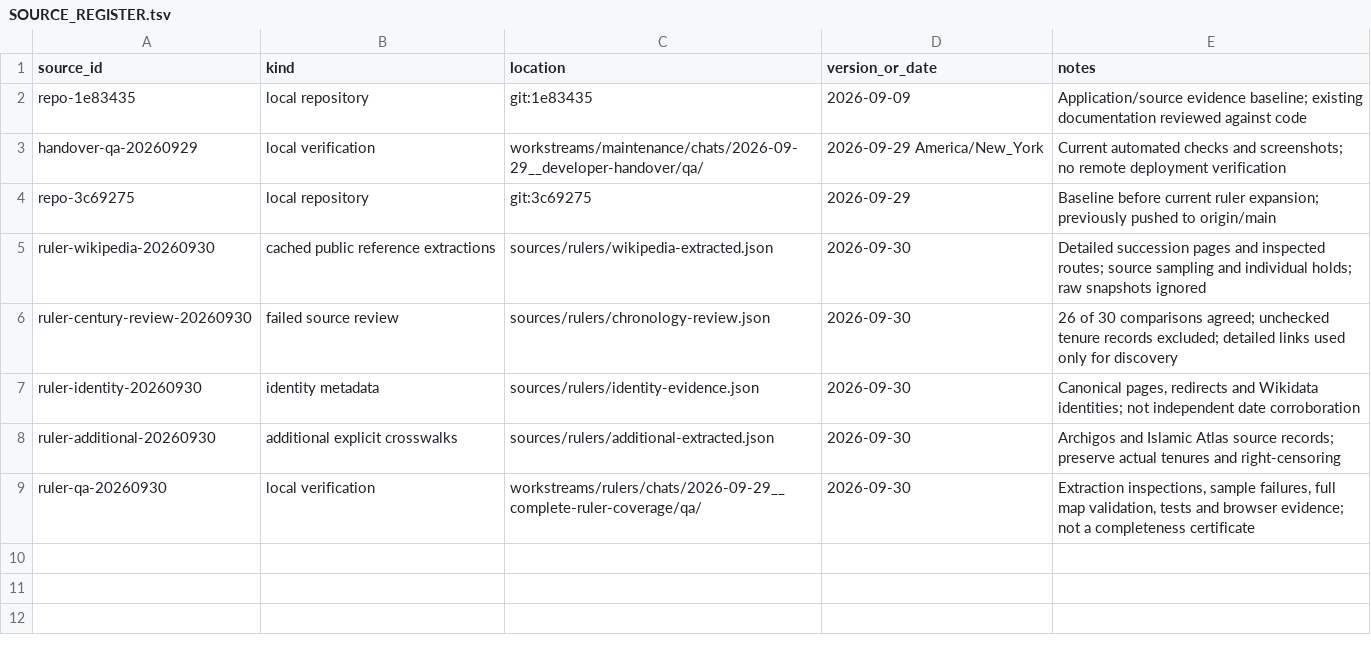
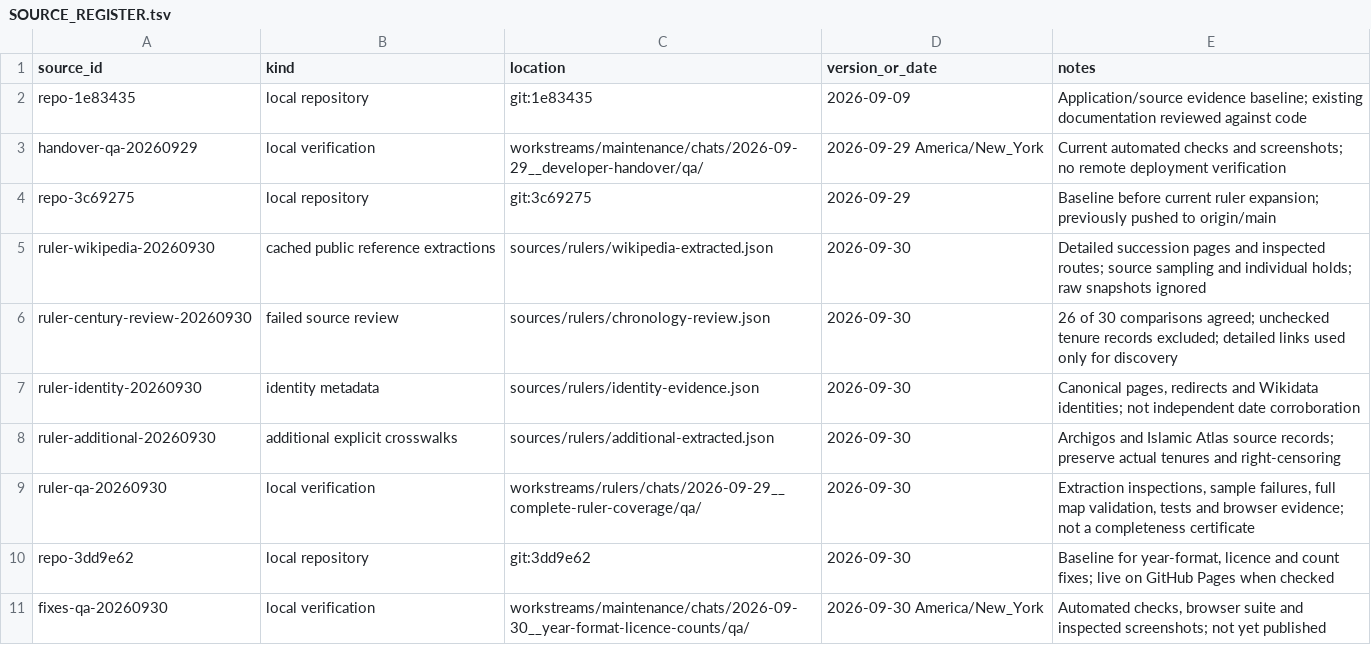
Before and after one commit to abdu789-boop/chronoscape, a TSV file: sources/SOURCE_REGISTER.tsv, drawn as a sheet; the diff names each change by its address in the sheet, - before the commit and + after, or states it on an @@ line.

```diff
--- a/sources/SOURCE_REGISTER.tsv
+++ b/sources/SOURCE_REGISTER.tsv
+row 10: repo-3dd9e62 | local repository | git:3dd9e62 | 2026-09-30 | Baseline for year-format, licence and count fixes; live on GitHub Pages when checked
+row 11: fixes-qa-20260930 | local verification | workstreams/maintenance/chats/2026-09-30__year-format-licence-counts/qa/ | 2026-09-30 America/New_York | Automated checks, browser suite and inspected screenshots; not yet published
```
Also changed, not shown: 23 other files.
